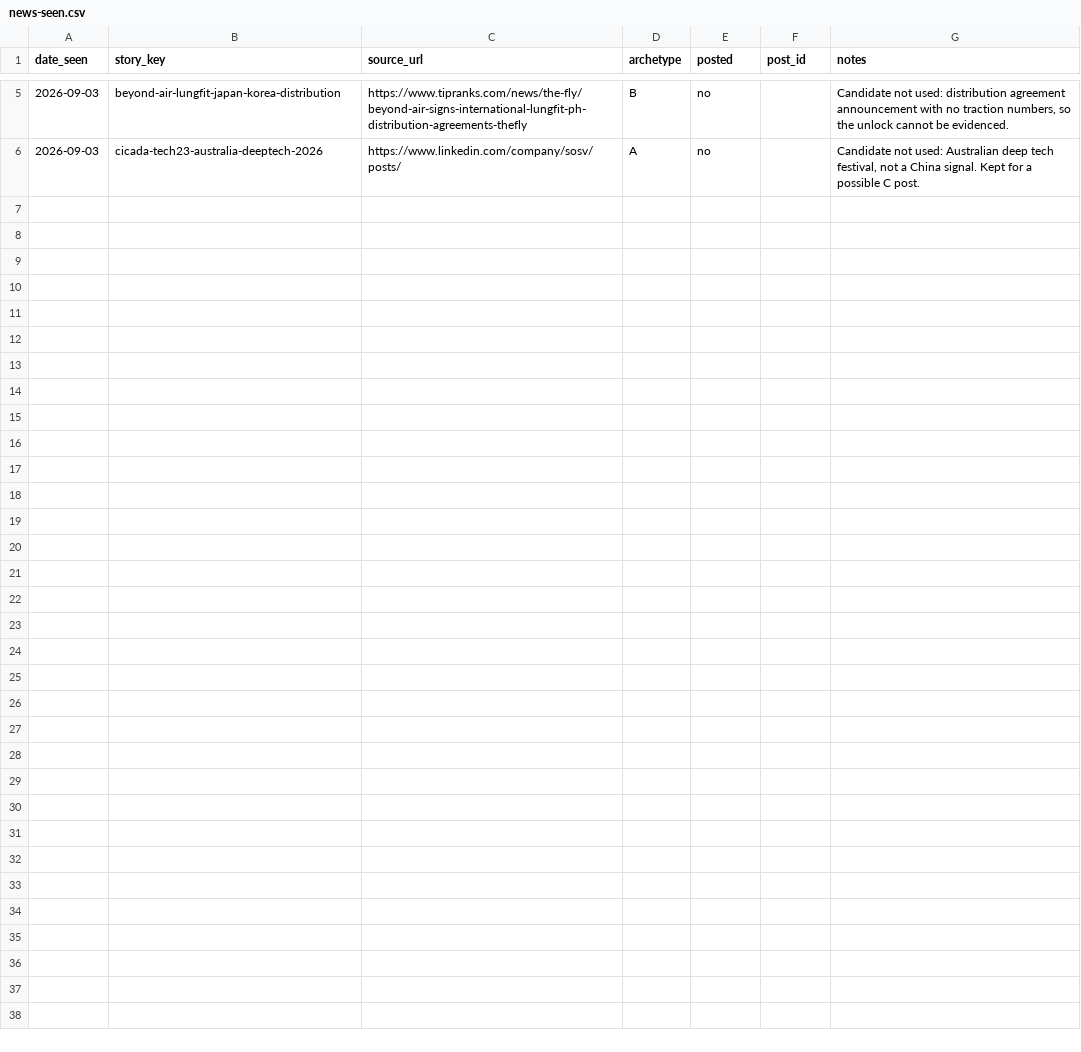
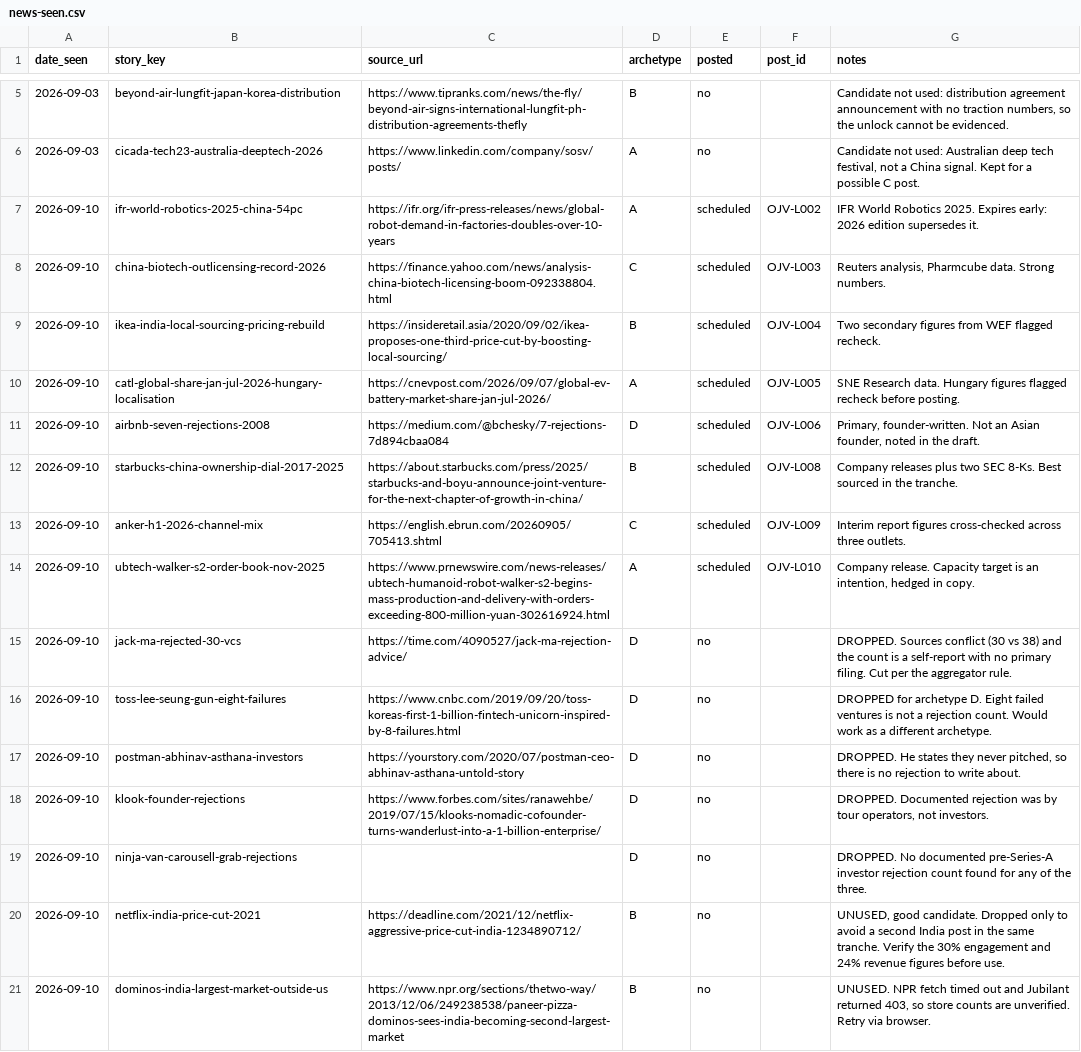
Before and after one commit to socialballerina/ojvlinkedinpostingskill, a CSV file: .claude/skills/ojv-linkedin/data/news-seen.csv, drawn as a sheet; only a part is shown, gaps mark what is left out.

```diff
--- a/.claude/skills/ojv-linkedin/data/news-seen.csv
+++ b/.claude/skills/ojv-linkedin/data/news-seen.csv
@@ -6 +6,16 @@ date_seen,story_key,source_url,archetype,posted,post_id,notes
 2026-09-03,cicada-tech23-australia-deeptech-2026,https://www.linkedin.com/company/sosv/posts/,A,no,,"Candidate not used: Australian deep tech festival, not a China signal. Kept for a possible C post."
+2026-09-10,ifr-world-robotics-2025-china-54pc,https://ifr.org/ifr-press-releases/news/global-robot-demand-in-factories-doubles-over-10-years,A,scheduled,OJV-L002,IFR World Robotics 2025. Expires early: 2026 edition supersedes it.
+2026-09-10,china-biotech-outlicensing-record-2026,https://finance.yahoo.com/news/analysis-china-biotech-licensing-boom-092338804.html,C,scheduled,OJV-L003,"Reuters analysis, Pharmcube data. Strong numbers."
+2026-09-10,ikea-india-local-sourcing-pricing-rebuild,https://insideretail.asia/2020/09/02/ikea-proposes-one-third-price-cut-by-boosting-local-sourcing/,B,scheduled,OJV-L004,Two secondary figures from WEF flagged recheck.
+2026-09-10,catl-global-share-jan-jul-2026-hungary-localisation,https://cnevpost.com/2026/09/07/global-ev-battery-market-share-jan-jul-2026/,A,scheduled,OJV-L005,SNE Research data. Hungary figures flagged recheck before posting.
+2026-09-10,airbnb-seven-rejections-2008,https://medium.com/@bchesky/7-rejections-7d894cbaa084,D,scheduled,OJV-L006,"Primary, founder-written. Not an Asian founder, noted in the draft."
+2026-09-10,starbucks-china-ownership-dial-2017-2025,https://about.starbucks.com/press/2025/starbucks-and-boyu-announce-joint-venture-for-the-next-chapter-of-growth-in-china/,B,scheduled,OJV-L008,Company releases plus two SEC 8-Ks. Best sourced in the tranche.
+2026-09-10,anker-h1-2026-channel-mix,https://english.ebrun.com/20260905/705413.shtml,C,scheduled,OJV-L009,Interim report figures cross-checked across three outlets.
+2026-09-10,ubtech-walker-s2-order-book-nov-2025,https://www.prnewswire.com/news-releases/ubtech-humanoid-robot-walker-s2-begins-mass-production-and-delivery-with-orders-exceeding-800-million-yuan-302616924.html,A,scheduled,OJV-L010,"Company release. Capacity target is an intention, hedged in copy."
+2026-09-10,jack-ma-rejected-30-vcs,https://time.com/4090527/jack-ma-rejection-advice/,D,no,,DROPPED. Sources conflict (30 vs 38) and the count is a self-report with no primary filing. Cut per the aggregator rule.
+2026-09-10,toss-lee-seung-gun-eight-failures,https://www.cnbc.com/2019/09/20/toss-koreas-first-1-billion-fintech-unicorn-inspired-by-8-failures.html,D,no,,DROPPED for archetype D. Eight failed ventures is not a rejection count. Would work as a different archetype.
+2026-09-10,postman-abhinav-asthana-investors,https://yourstory.com/2020/07/postman-ceo-abhinav-asthana-untold-story,D,no,,"DROPPED. He states they never pitched, so there is no rejection to write about."
+2026-09-10,klook-founder-rejections,https://www.forbes.com/sites/ranawehbe/2019/07/15/klooks-nomadic-cofounder-turns-wanderlust-into-a-1-billion-enterprise/,D,no,,"DROPPED. Documented rejection was by tour operators, not investors."
+2026-09-10,ninja-van-carousell-grab-rejections,,D,no,,DROPPED. No documented pre-Series-A investor rejection count found for any of the three.
+2026-09-10,netflix-india-price-cut-2021,https://deadline.com/2021/12/netflix-aggressive-price-cut-india-1234890712/,B,no,,"UNUSED, good candidate. Dropped only to avoid a second India post in the same tranche. Verify the 30% engagement and 24% revenue figures before use."
+2026-09-10,dominos-india-largest-market-outside-us,https://www.npr.org/sections/thetwo-way/2013/12/06/249238538/paneer-pizza-dominos-sees-india-becoming-second-largest-market,B,no,,"UNUSED. NPR fetch timed out and Jubilant returned 403, so store counts are unverified. Retry via browser."
```
Also changed, not shown: .claude/skills/ojv-linkedin/data/content-calendar.csv, 32 other files.
